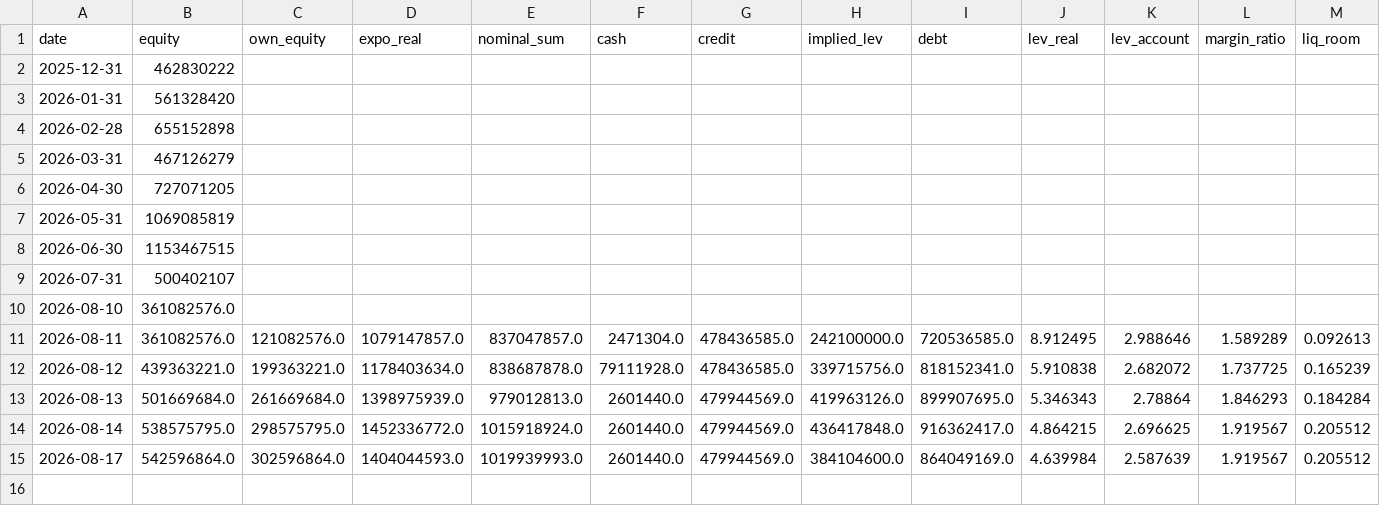
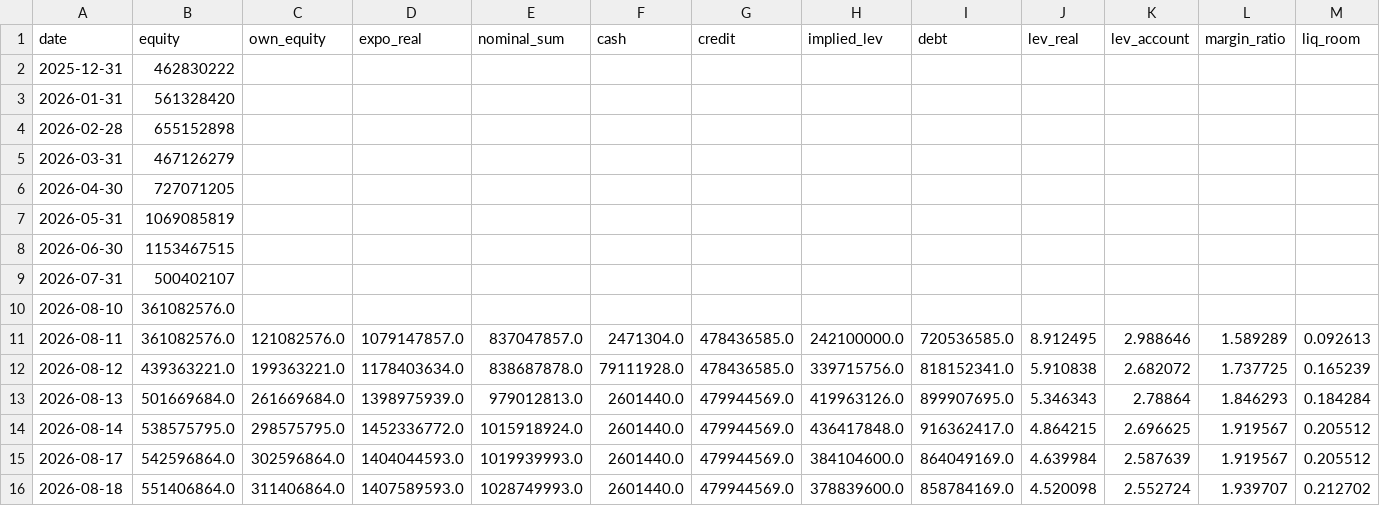
Before and after one commit to andynet2014-sudo/Github-Repository-1, a CSV file: mtm-dashboard/data/daily.csv, drawn as a sheet; only a part is shown; rows hold the shown columns only; the diff names each change by its address in the sheet, - before the commit and + after, or states it on an @@ line.

```diff
--- a/mtm-dashboard/data/daily.csv
+++ b/mtm-dashboard/data/daily.csv
+row 16: 2026-08-18 | 551406864.0 | 311406864.0 | 1407589593.0 | 1028749993.0 | 2601440.0 | 479944569.0 | 378839600.0 | 858784169.0 | 4.520098 | 2.552724 | 1.939707 | 0.212702
```
Also changed, not shown: mtm-dashboard/data/journal.csv, mtm-dashboard/data/positions.csv, 2 other files.
